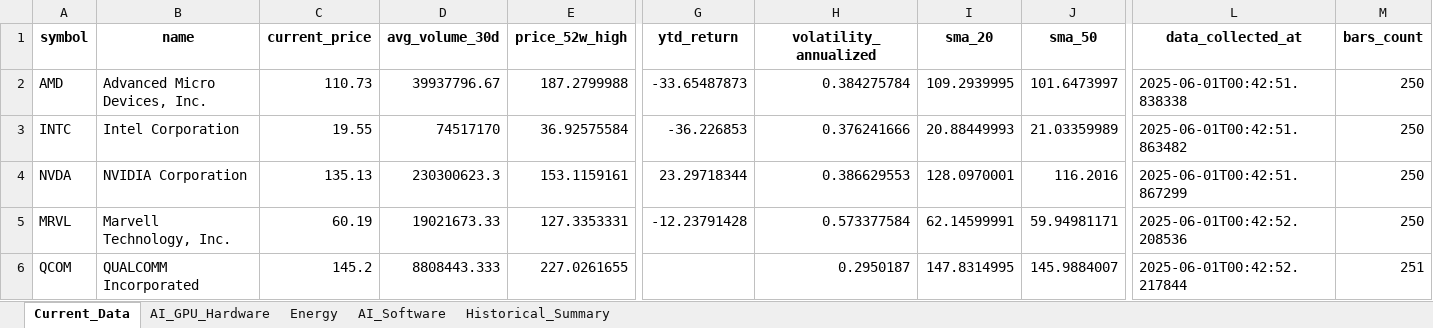
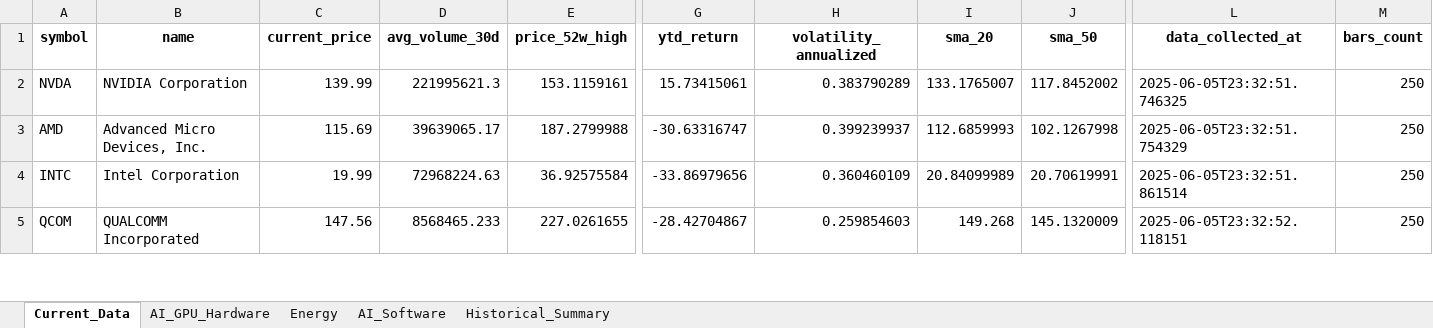
Before and after one commit to 1sky-stratego/stratego, an Excel workbook: src/data/collected/ai_gpu_energy_stocks.xlsx, sheet Current_Data, drawn as a sheet; only a part is shown, gaps mark what is left out; values as stored, in another font and other column widths than the file's, no borders; removed rows and columns are numbered as before the commit, all else as after; rows hold the shown columns only; the diff covers the shown part only; the diff names each change by its address in the sheet, - before the commit and + after, or states it on an @@ line.

```diff
--- a/src/data/collected/ai_gpu_energy_stocks.xlsx (sheet Current_Data)
+++ b/src/data/collected/ai_gpu_energy_stocks.xlsx (sheet Current_Data)
+row 2: NVDA | NVIDIA Corporation | 139.99 | 221995621.3 | 153.1159161 | 15.73415061 | 0.383790289 | 133.1765007 | 117.8452002 | 2025-06-05T23:32:51.746325 | 250
-C3 (current_price): 110.73
+C3 (current_price): 115.69
-D3 (avg_volume_30d): 39937796.67
+D3 (avg_volume_30d): 39639065.17
-G3 (ytd_return): -33.65487873
+G3 (ytd_return): -30.63316747
-H3 (volatility_annualized): 0.384275784
+H3 (volatility_annualized): 0.399239937
-I3 (sma_20): 109.2939995
+I3 (sma_20): 112.6859993
-J3 (sma_50): 101.6473997
+J3 (sma_50): 102.1267998
-L3 (data_collected_at): 2025-06-01T00:42:51.838338
+L3 (data_collected_at): 2025-06-05T23:32:51.754329
-C4 (current_price): 19.55
+C4 (current_price): 19.99
-D4 (avg_volume_30d): 74517170
+D4 (avg_volume_30d): 72968224.63
-G4 (ytd_return): -36.226853
+G4 (ytd_return): -33.86979656
-H4 (volatility_annualized): 0.376241666
+H4 (volatility_annualized): 0.360460109
-I4 (sma_20): 20.88449993
+I4 (sma_20): 20.84099989
-J4 (sma_50): 21.03359989
+J4 (sma_50): 20.70619991
-L4 (data_collected_at): 2025-06-01T00:42:51.863482
+L4 (data_collected_at): 2025-06-05T23:32:51.861514
-row 4: NVDA | NVIDIA Corporation | 135.13 | 230300623.3 | 153.1159161 | 23.29718344 | 0.386629553 | 128.0970001 | 116.2016 | 2025-06-01T00:42:51.867299 | 250
-row 5: MRVL | Marvell Technology, Inc. | 60.19 | 19021673.33 | 127.3353331 | -12.23791428 | 0.573377584 | 62.14599991 | 59.94981171 | 2025-06-01T00:42:52.208536 | 250
-C5 (current_price): 145.2
+C5 (current_price): 147.56
-D5 (avg_volume_30d): 8808443.333
+D5 (avg_volume_30d): 8568465.233
-G5 (ytd_return): (empty)
+G5 (ytd_return): -28.42704867
-H5 (volatility_annualized): 0.2950187
+H5 (volatility_annualized): 0.259854603
-I5 (sma_20): 147.8314995
+I5 (sma_20): 149.268
-J5 (sma_50): 145.9884007
+J5 (sma_50): 145.1320009
-L5 (data_collected_at): 2025-06-01T00:42:52.217844
+L5 (data_collected_at): 2025-06-05T23:32:52.118151
-M5 (bars_count): 251
+M5 (bars_count): 250
```
Also changed, not shown: 15 added rows, 14 removed rows and 522 edited cells elsewhere in this sheet, sheet AI_GPU_Hardware, sheet Energy, sheet AI_Software, sheet Historical_Summary, 4 other files.
